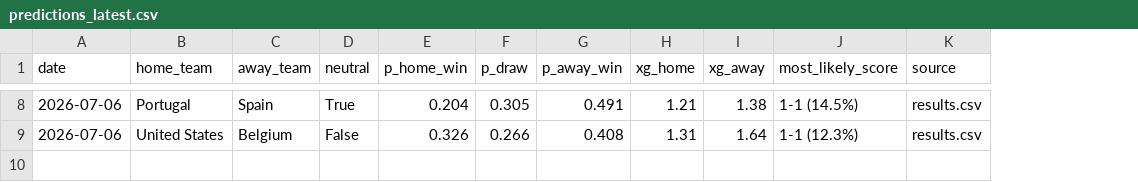
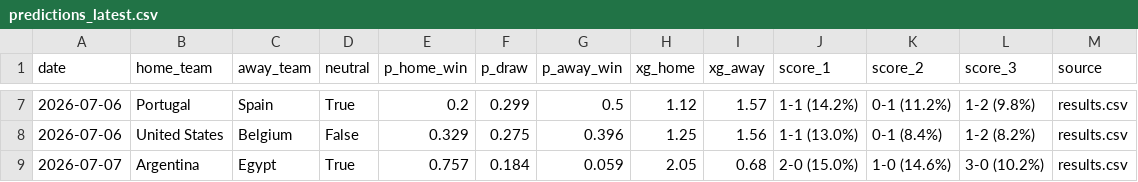
Before and after one commit to xw675/world-cup-prediction, a CSV file: predictions_latest.csv, drawn as a sheet; only a part is shown, gaps mark what is left out; removed rows and columns are numbered as before the commit, all else as after; the diff covers the shown part only; the diff names each change by its address in the sheet, - before the commit and + after, or states it on an @@ line.

Commit message:
Update 2026-07-03 Argentina vs Cape Verde

```diff
--- a/predictions_latest.csv
+++ b/predictions_latest.csv
-column J (most_likely_score), rows 8-9: 1-1 (14.5%) | 1-1 (12.3%)
+column J (score_1), rows 7-8: 1-1 (14.2%) | 1-1 (13.0%)
+column K (score_2), rows 7-8: 0-1 (11.2%) | 0-1 (8.4%)
+column L (score_3), rows 7-8: 1-2 (9.8%) | 1-2 (8.2%)
-E7 (p_home_win): 0.204
+E7 (p_home_win): 0.2
-F7 (p_draw): 0.305
+F7 (p_draw): 0.299
-G7 (p_away_win): 0.491
+G7 (p_away_win): 0.5
-H7 (xg_home): 1.21
+H7 (xg_home): 1.12
-I7 (xg_away): 1.38
+I7 (xg_away): 1.57
-E8 (p_home_win): 0.326
+E8 (p_home_win): 0.329
-F8 (p_draw): 0.266
+F8 (p_draw): 0.275
-G8 (p_away_win): 0.408
+G8 (p_away_win): 0.396
-H8 (xg_home): 1.31
+H8 (xg_home): 1.25
-I8 (xg_away): 1.64
+I8 (xg_away): 1.56
+row 9: 2026-07-07 | Argentina | Egypt | True | 0.757 | 0.184 | 0.059 | 2.05 | 0.68 | 2-0 (15.0%) | 1-0 (14.6%) | 3-0 (10.2%) | results.csv
```
Also changed, not shown: 1 removed row and 25 edited cells elsewhere in this file, 2 other files.
